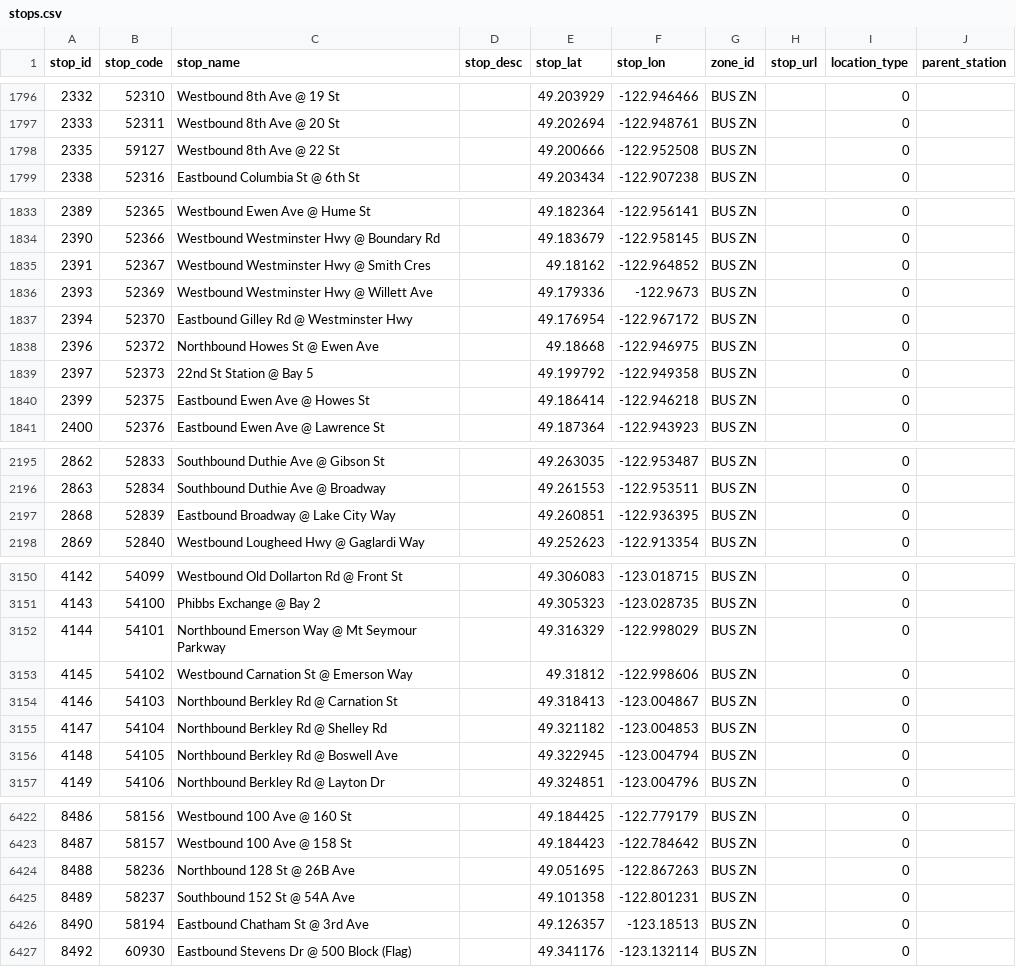
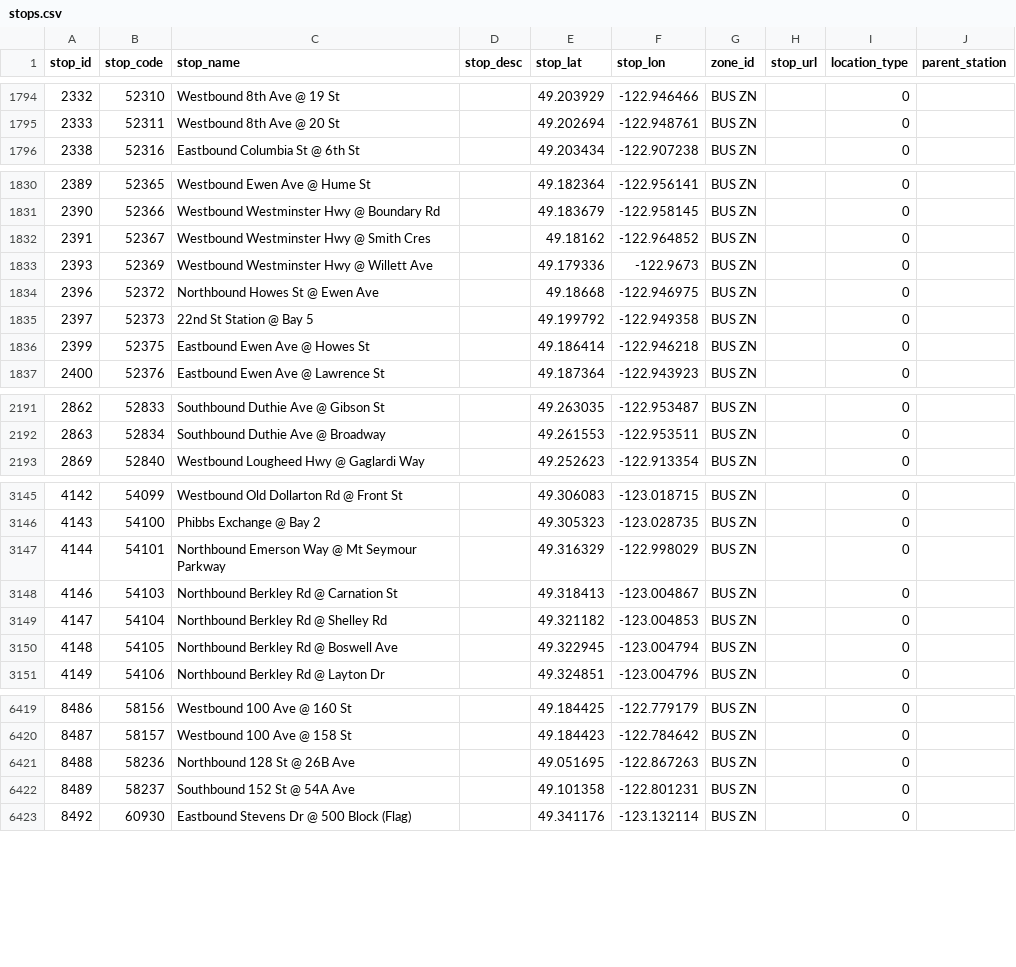
Before and after one commit to carsonyl/translink-derived-datasets, a CSV file: datasets/stops.csv, drawn as a sheet; only a part is shown, gaps mark what is left out; the diff covers the shown part only.

```diff
--- a/datasets/stops.csv
+++ b/datasets/stops.csv
@@ -1797,3 +1795,2 @@ stop_id,stop_code,stop_name,stop_desc,stop_lat,stop_lon,zone_id,stop_url,locatio
 2333,52311,Westbound 8th Ave @ 20 St,,49.202694,-122.948761,BUS ZN,,0,
-2335,59127,Westbound 8th Ave @ 22 St,,49.200666,-122.952508,BUS ZN,,0,
 2338,52316,Eastbound Columbia St @ 6th St,,49.203434,-122.907238,BUS ZN,,0,
@@ -1836,3 +1833,2 @@ stop_id,stop_code,stop_name,stop_desc,stop_lat,stop_lon,zone_id,stop_url,locatio
 2393,52369,Westbound Westminster Hwy @ Willett Ave,,49.179336,-122.9673,BUS ZN,,0,
-2394,52370,Eastbound Gilley Rd @ Westminster Hwy,,49.176954,-122.967172,BUS ZN,,0,
 2396,52372,Northbound Howes St @ Ewen Ave,,49.18668,-122.946975,BUS ZN,,0,
@@ -2196,3 +2192,2 @@ stop_id,stop_code,stop_name,stop_desc,stop_lat,stop_lon,zone_id,stop_url,locatio
 2863,52834,Southbound Duthie Ave @ Broadway,,49.261553,-122.953511,BUS ZN,,0,
-2868,52839,Eastbound Broadway @ Lake City Way,,49.260851,-122.936395,BUS ZN,,0,
 2869,52840,Westbound Lougheed Hwy @ Gaglardi Way,,49.252623,-122.913354,BUS ZN,,0,
@@ -3152,3 +3147,2 @@ stop_id,stop_code,stop_name,stop_desc,stop_lat,stop_lon,zone_id,stop_url,locatio
 4144,54101,Northbound Emerson Way @ Mt Seymour Parkway,,49.316329,-122.998029,BUS ZN,,0,
-4145,54102,Westbound Carnation St @ Emerson Way,,49.31812,-122.998606,BUS ZN,,0,
 4146,54103,Northbound Berkley Rd @ Carnation St,,49.318413,-123.004867,BUS ZN,,0,
@@ -6425,3 +6422,2 @@ stop_id,stop_code,stop_name,stop_desc,stop_lat,stop_lon,zone_id,stop_url,locatio
 8489,58237,Southbound 152 St @ 54A Ave,,49.101358,-122.801231,BUS ZN,,0,
-8490,58194,Eastbound Chatham St @ 3rd Ave,,49.126357,-123.18513,BUS ZN,,0,
 8492,60930,Eastbound Stevens Dr @ 500 Block (Flag),,49.341176,-123.132114,BUS ZN,,0,
```
Also changed, not shown: 8 added rows and 10 removed rows elsewhere in this file, 1 other file.
